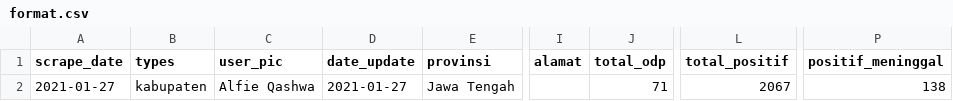
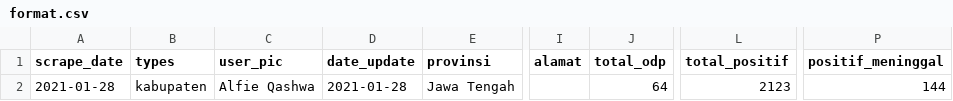
Before and after one commit to alfieqashwa/kominfo-pedulilindungi, a CSV file: JAWA_TENGAH/grobogan/new/format.csv, drawn as a sheet; only a part is shown, gaps mark what is left out; the diff names each change by its address in the sheet, - before the commit and + after, or states it on an @@ line.

```diff
--- a/JAWA_TENGAH/grobogan/new/format.csv
+++ b/JAWA_TENGAH/grobogan/new/format.csv
-A2 (scrape_date): 2021-01-27
+A2 (scrape_date): 2021-01-28
-D2 (date_update): 2021-01-27
+D2 (date_update): 2021-01-28
-J2 (total_odp): 71
+J2 (total_odp): 64
-L2 (total_positif): 2067
+L2 (total_positif): 2123
-P2 (positif_meninggal): 138
+P2 (positif_meninggal): 144
```
Also changed, not shown: ppcrawling/output/cilacap.csv, ppcrawling/output/karanganyar.csv, 6 other files.
